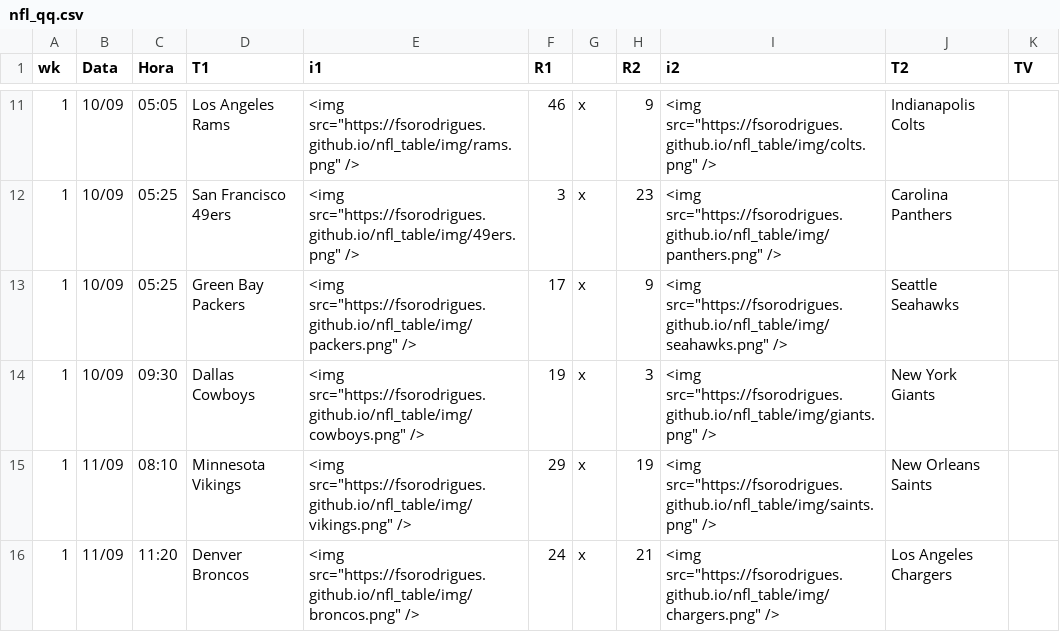
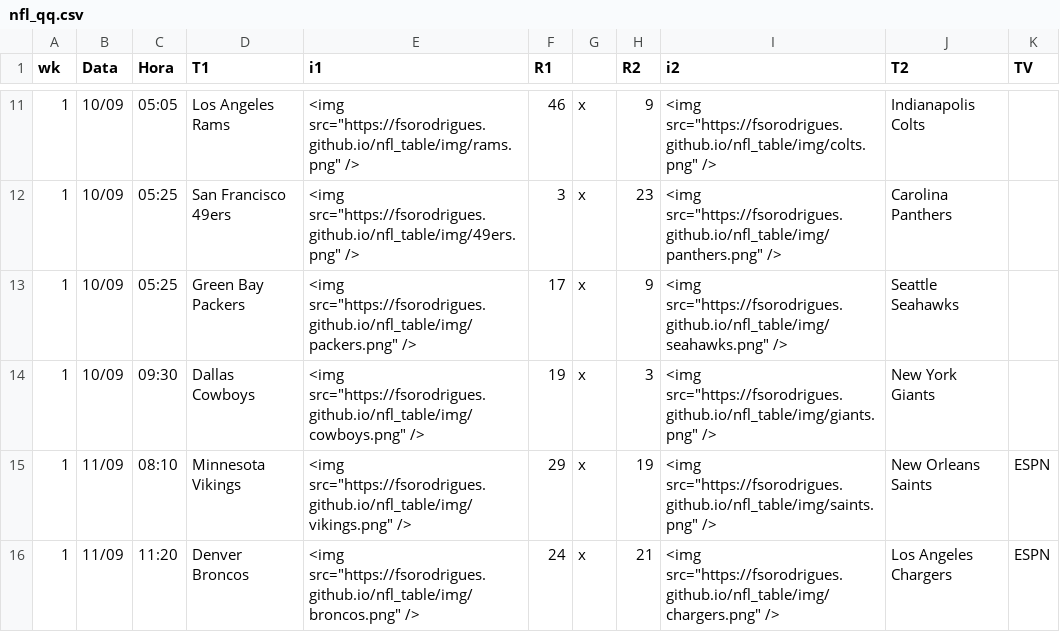
Before and after one commit to fsorodrigues/nfl_table, a CSV file: nfl_qq.csv, drawn as a sheet; only a part is shown, gaps mark what is left out; the diff covers the shown part only.

Commit message:
adding TV providers

```diff
--- a/nfl_qq.csv
+++ b/nfl_qq.csv
@@ -14,3 +14,3 @@ wk,Data,Hora,T1,i1,R1,,R2,i2,T2,TV,,,,,,
 1,10/09,09:30 ,Dallas Cowboys,"<img src=""https://fsorodrigues.github.io/nfl_table/img/cowboys.png"" />",19,x,3,"<img src=""https://fsorodrigues.github.io/nfl_table/img/giants.png"" />",New York Giants,,,,,,,
-1,11/09,08:10 ,Minnesota Vikings,"<img src=""https://fsorodrigues.github.io/nfl_table/img/vikings.png"" />",29,x,19,"<img src=""https://fsorodrigues.github.io/nfl_table/img/saints.png"" />",New Orleans Saints,,,,,,,
-1,11/09,11:20 ,Denver Broncos,"<img src=""https://fsorodrigues.github.io/nfl_table/img/broncos.png"" />",24,x,21,"<img src=""https://fsorodrigues.github.io/nfl_table/img/chargers.png"" />",Los Angeles Chargers,,,,,,,
+1,11/09,08:10 ,Minnesota Vikings,"<img src=""https://fsorodrigues.github.io/nfl_table/img/vikings.png"" />",29,x,19,"<img src=""https://fsorodrigues.github.io/nfl_table/img/saints.png"" />",New Orleans Saints,ESPN,,,,,,
+1,11/09,11:20 ,Denver Broncos,"<img src=""https://fsorodrigues.github.io/nfl_table/img/broncos.png"" />",24,x,21,"<img src=""https://fsorodrigues.github.io/nfl_table/img/chargers.png"" />",Los Angeles Chargers,ESPN,,,,,,
```
Also changed, not shown: 16 edited cells elsewhere in this file.
